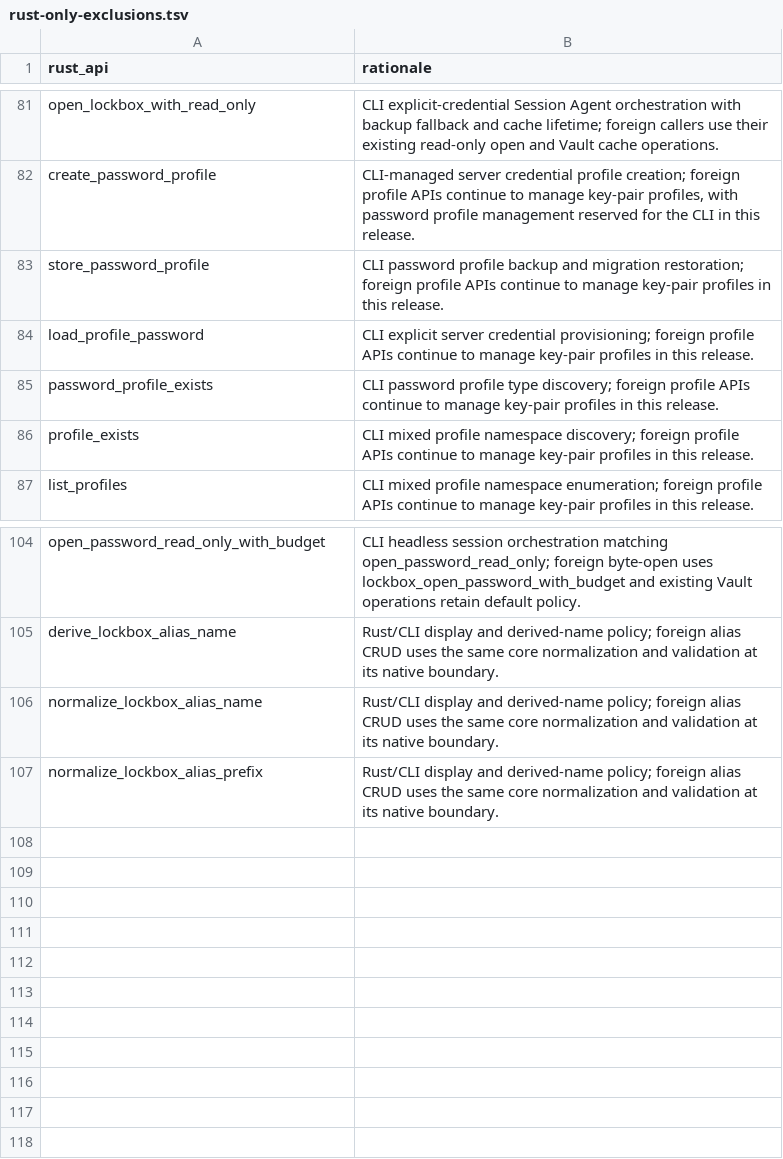
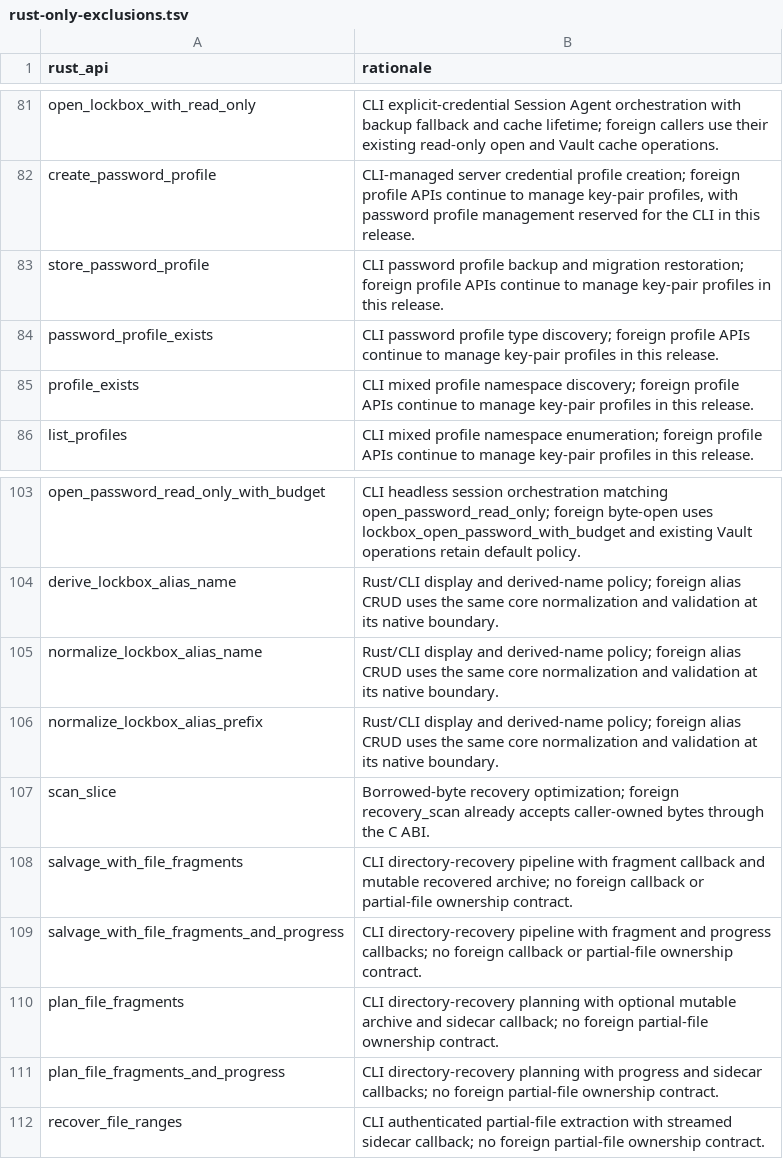
Before and after one commit to onepub-dev/reVault, a TSV file: bindings/api/rust-only-exclusions.tsv, drawn as a sheet; only a part is shown, gaps mark what is left out; removed rows and columns are numbered as before the commit, all else as after; the diff names each change by its address in the sheet, - before the commit and + after, or states it on an @@ line.

```diff
--- a/bindings/api/rust-only-exclusions.tsv
+++ b/bindings/api/rust-only-exclusions.tsv
-row 84: load_profile_password | CLI explicit server credential provisioning; foreign profile APIs continue to manage key-pair profiles in this release.
+row 107: scan_slice | Borrowed-byte recovery optimization; foreign recovery_scan already accepts caller-owned bytes through the C ABI.
+row 108: salvage_with_file_fragments | CLI directory-recovery pipeline with fragment callback and mutable recovered archive; no foreign callback or partial-file ownership contract.
+row 109: salvage_with_file_fragments_and_progress | CLI directory-recovery pipeline with fragment and progress callbacks; no foreign callback or partial-file ownership contract.
+row 110: plan_file_fragments | CLI directory-recovery planning with optional mutable archive and sidecar callback; no foreign partial-file ownership contract.
+row 111: plan_file_fragments_and_progress | CLI directory-recovery planning with progress and sidecar callbacks; no foreign partial-file ownership contract.
+row 112: recover_file_ranges | CLI authenticated partial-file extraction with streamed sidecar callback; no foreign partial-file ownership contract.
```
Also changed, not shown: bindings/api/rust-to-abi.tsv, bindings/e2e/operations.tsv, 52 other files.
